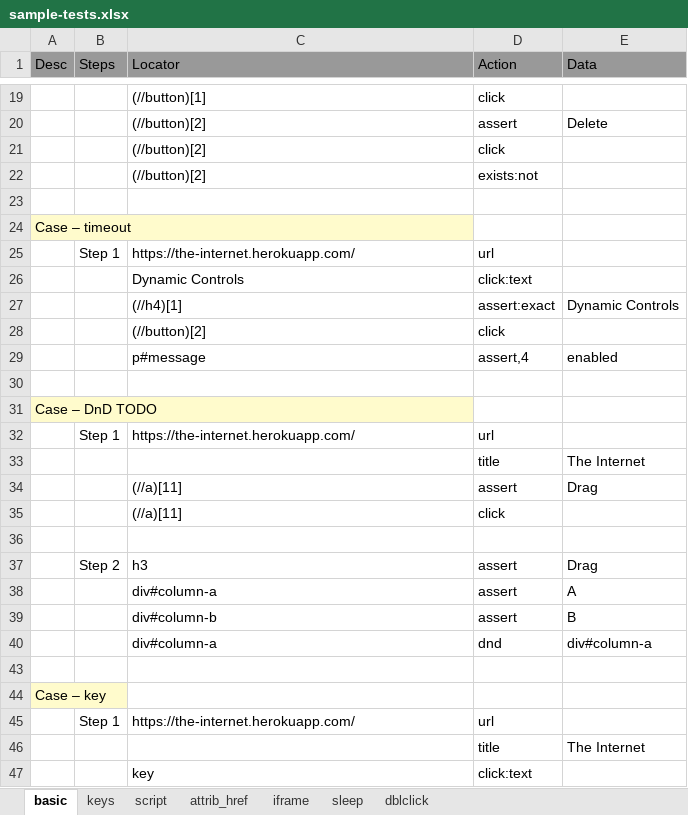
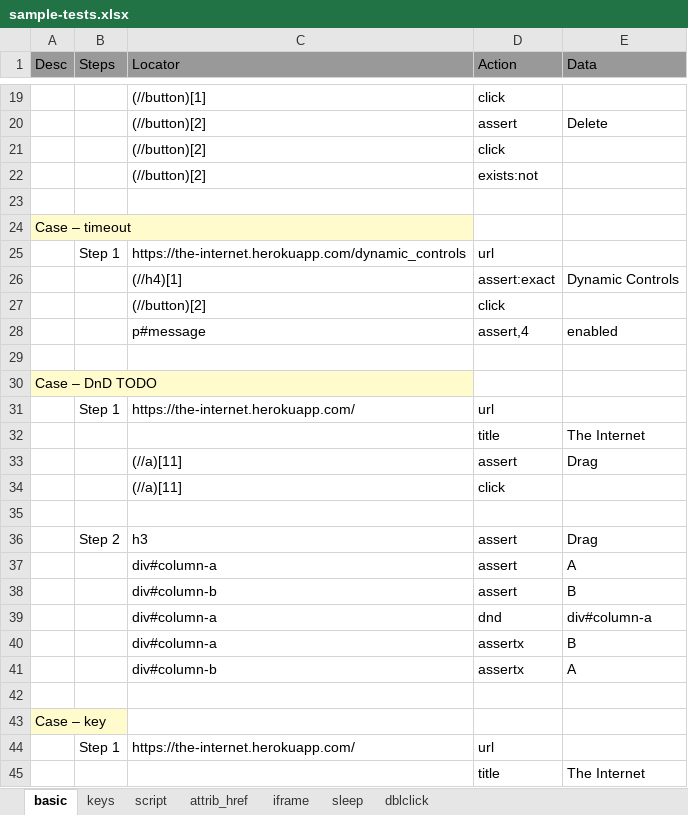
Before and after one commit to svramu/iBot, an Excel workbook: sample-tests.xlsx, sheet basic, drawn as a sheet; only a part is shown, gaps mark what is left out; the shorter side is filled out with more unchanged rows; values as stored, in another font and other column widths than the file's, no borders; removed rows and columns are numbered as before the commit, all else as after; the diff names each change by its address in the sheet, - before the commit and + after, or states it on an @@ line.

Commit message:
2.2.2 Quick regression fix in click.

```diff
--- a/sample-tests.xlsx (sheet basic)
+++ b/sample-tests.xlsx (sheet basic)
-C25 (Locator): https://the-internet.herokuapp.com/
+C25 (Locator): https://the-internet.herokuapp.com/dynamic_controls
-row 26:  |  | Dynamic Controls | click:text
@@ row 40 unhidden:  |  | div#column-a | assertx | B @@
@@ row 41 unhidden:  |  | div#column-b | assertx | A @@
```
Also changed, not shown: sheet dblclick, 4 other files.
